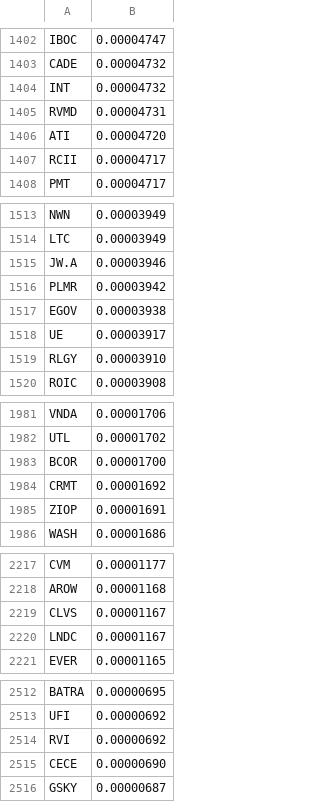
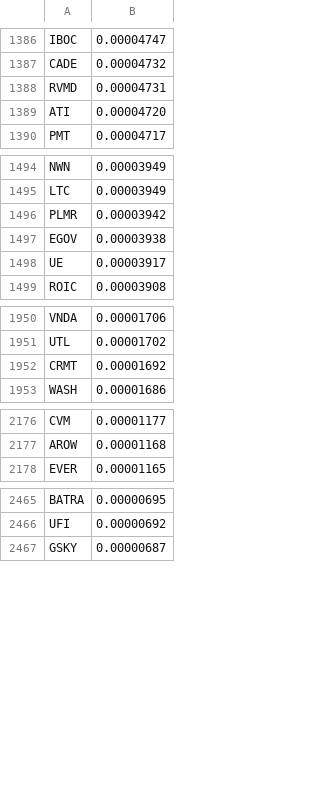
Before and after one commit to greenmtnboy/py-portfolio-index, a CSV file: py_portfolio_index/bin/indexes/vtsmx_2020_q4.csv, drawn as a sheet; only a part is shown, gaps mark what is left out; the diff covers the shown part only.

```diff
--- a/py_portfolio_index/bin/indexes/vtsmx_2020_q4.csv
+++ b/py_portfolio_index/bin/indexes/vtsmx_2020_q4.csv
@@ -1403,6 +1387,4 @@ IBOC,0.00004747
 CADE,0.00004732
-INT,0.00004732
 RVMD,0.00004731
 ATI,0.00004720
-RCII,0.00004717
 PMT,0.00004717
@@ -1514,3 +1495,2 @@ NWN,0.00003949
 LTC,0.00003949
-JW.A,0.00003946
 PLMR,0.00003942
@@ -1518,3 +1498,2 @@ EGOV,0.00003938
 UE,0.00003917
-RLGY,0.00003910
 ROIC,0.00003908
@@ -1982,5 +1951,3 @@ VNDA,0.00001706
 UTL,0.00001702
-BCOR,0.00001700
 CRMT,0.00001692
-ZIOP,0.00001691
 WASH,0.00001686
@@ -2218,4 +2177,2 @@ CVM,0.00001177
 AROW,0.00001168
-CLVS,0.00001167
-LNDC,0.00001167
 EVER,0.00001165
@@ -2513,4 +2466,2 @@ BATRA,0.00000695
 UFI,0.00000692
-RVI,0.00000692
-CECE,0.00000690
 GSKY,0.00000687
```
Also changed, not shown: 76 removed rows elsewhere in this file, py_portfolio_index/bin/indexes/esgv_2020_q4.csv, py_portfolio_index/bin/indexes/industrials_2023_q2.csv, 33 other files.
